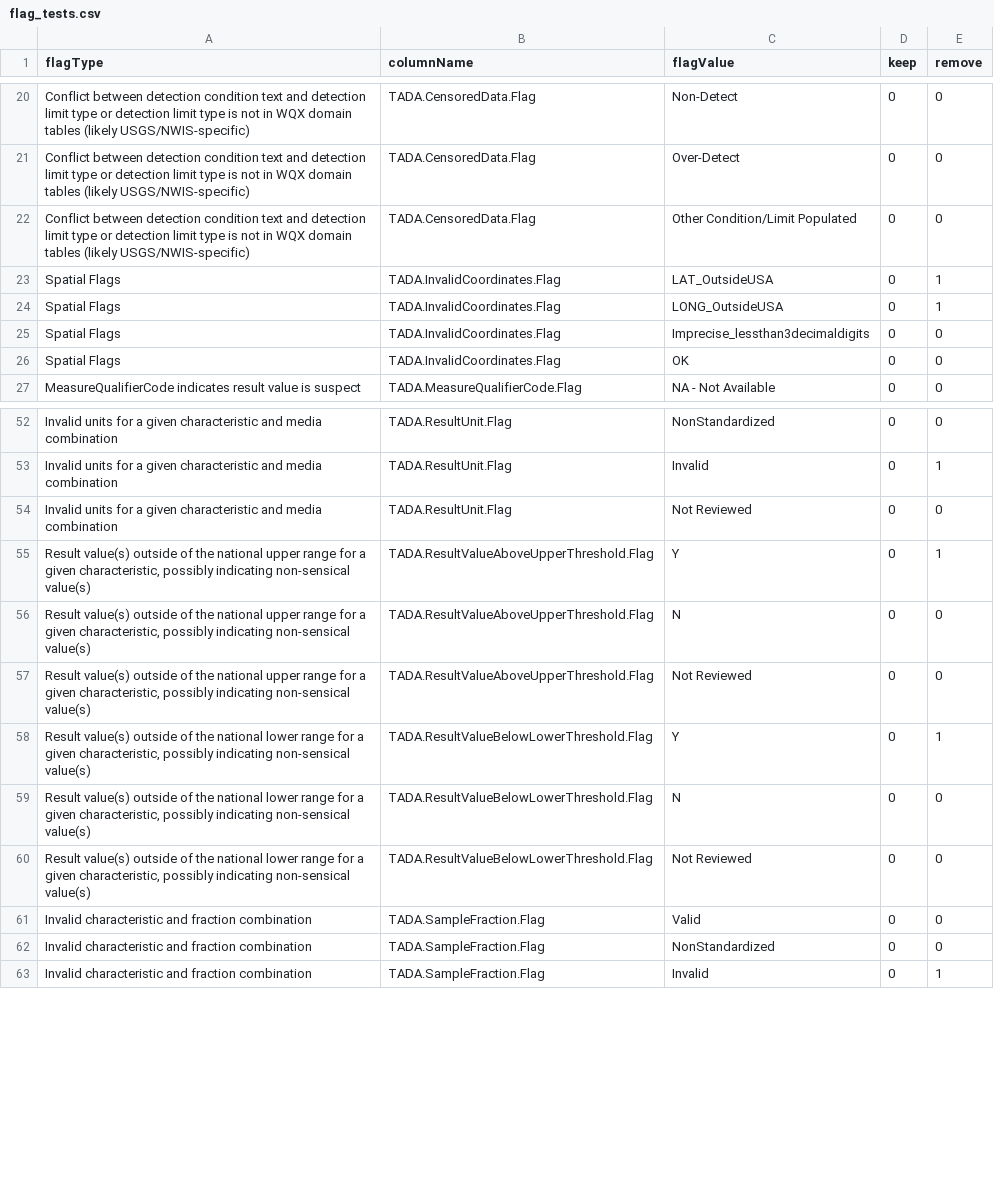
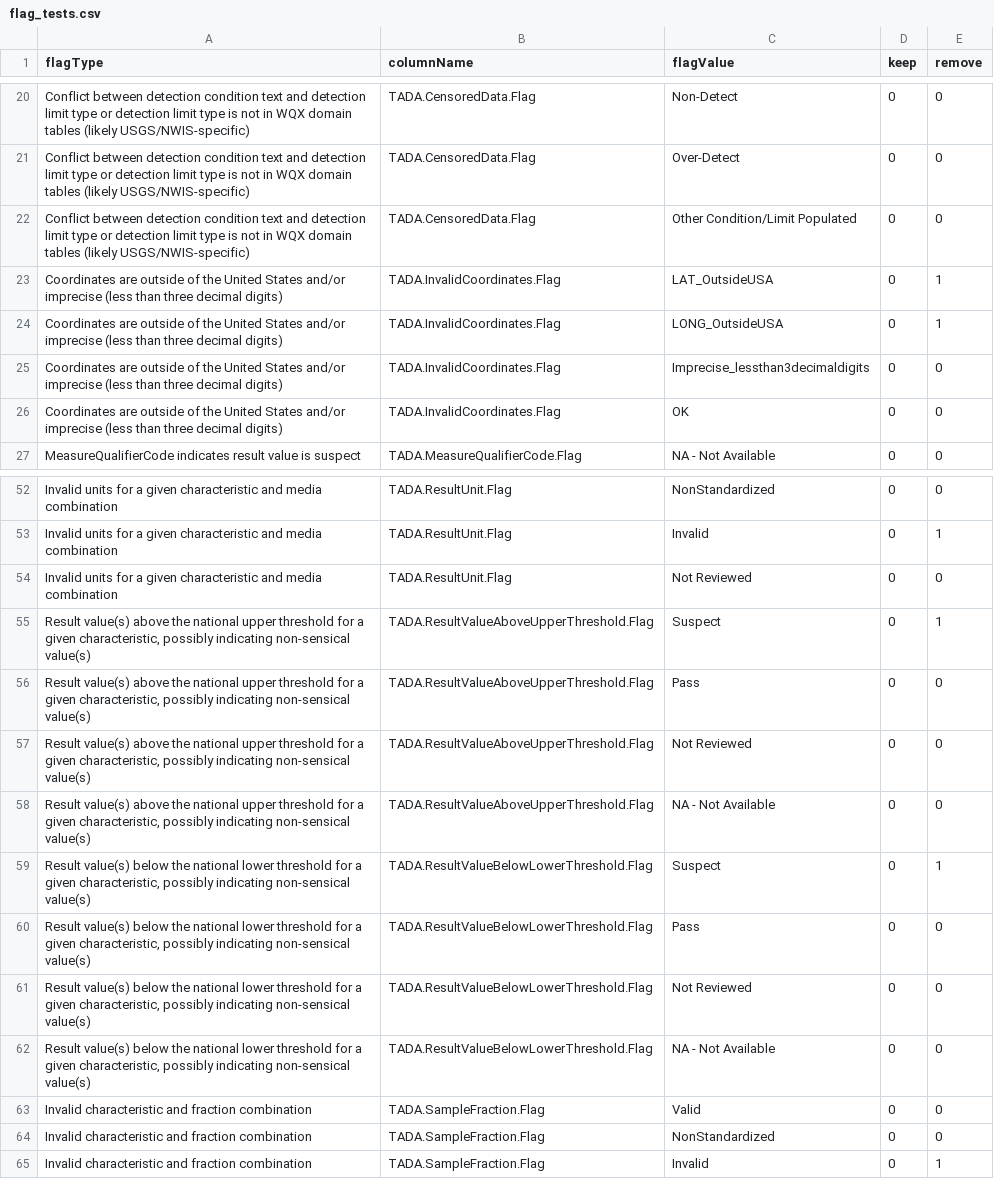
Before and after one commit to USEPA/TADAShiny, a CSV file: shiny-app/inst/flag_tests.csv, drawn as a sheet; only a part is shown, gaps mark what is left out.

```diff
--- a/shiny-app/inst/flag_tests.csv
+++ b/shiny-app/inst/flag_tests.csv
@@ -22,6 +22,6 @@ Conflict between detection condition text and detection limit type or detection
 Conflict between detection condition text and detection limit type or detection limit type is not in WQX domain tables (likely USGS/NWIS-specific) ,TADA.CensoredData.Flag,Other Condition/Limit Populated,0,0
-Spatial Flags,TADA.InvalidCoordinates.Flag,LAT_OutsideUSA,0,1
-Spatial Flags,TADA.InvalidCoordinates.Flag,LONG_OutsideUSA,0,1
-Spatial Flags,TADA.InvalidCoordinates.Flag,Imprecise_lessthan3decimaldigits,0,0
-Spatial Flags,TADA.InvalidCoordinates.Flag,OK,0,0
+Coordinates are outside of the United States and/or imprecise (less than three decimal digits),TADA.InvalidCoordinates.Flag,LAT_OutsideUSA,0,1
+Coordinates are outside of the United States and/or imprecise (less than three decimal digits),TADA.InvalidCoordinates.Flag,LONG_OutsideUSA,0,1
+Coordinates are outside of the United States and/or imprecise (less than three decimal digits),TADA.InvalidCoordinates.Flag,Imprecise_lessthan3decimaldigits,0,0
+Coordinates are outside of the United States and/or imprecise (less than three decimal digits),TADA.InvalidCoordinates.Flag,OK,0,0
 MeasureQualifierCode indicates result value is suspect,TADA.MeasureQualifierCode.Flag,NA - Not Available,0,0
@@ -54,8 +54,10 @@ Invalid units for a given characteristic and media combination,TADA.ResultUnit.F
 Invalid units for a given characteristic and media combination,TADA.ResultUnit.Flag,Not Reviewed,0,0
-"Result value(s) outside of the national upper range for a given characteristic, possibly indicating non-sensical value(s)",TADA.ResultValueAboveUpperThreshold.Flag,Y,0,1
-"Result value(s) outside of the national upper range for a given characteristic, possibly indicating non-sensical value(s)",TADA.ResultValueAboveUpperThreshold.Flag,N,0,0
-"Result value(s) outside of the national upper range for a given characteristic, possibly indicating non-sensical value(s)",TADA.ResultValueAboveUpperThreshold.Flag,Not Reviewed,0,0
-"Result value(s) outside of the national lower range for a given characteristic, possibly indicating non-sensical value(s)",TADA.ResultValueBelowLowerThreshold.Flag,Y,0,1
-"Result value(s) outside of the national lower range for a given characteristic, possibly indicating non-sensical value(s)",TADA.ResultValueBelowLowerThreshold.Flag,N,0,0
-"Result value(s) outside of the national lower range for a given characteristic, possibly indicating non-sensical value(s)",TADA.ResultValueBelowLowerThreshold.Flag,Not Reviewed,0,0
+"Result value(s) above the national upper threshold for a given characteristic, possibly indicating non-sensical value(s)",TADA.ResultValueAboveUpperThreshold.Flag,Suspect,0,1
+"Result value(s) above the national upper threshold for a given characteristic, possibly indicating non-sensical value(s)",TADA.ResultValueAboveUpperThreshold.Flag,Pass,0,0
+"Result value(s) above the national upper threshold for a given characteristic, possibly indicating non-sensical value(s)",TADA.ResultValueAboveUpperThreshold.Flag,Not Reviewed,0,0
+"Result value(s) above the national upper threshold for a given characteristic, possibly indicating non-sensical value(s)",TADA.ResultValueAboveUpperThreshold.Flag,NA - Not Available,0,0
+"Result value(s) below the national lower threshold for a given characteristic, possibly indicating non-sensical value(s)",TADA.ResultValueBelowLowerThreshold.Flag,Suspect,0,1
+"Result value(s) below the national lower threshold for a given characteristic, possibly indicating non-sensical value(s)",TADA.ResultValueBelowLowerThreshold.Flag,Pass,0,0
+"Result value(s) below the national lower threshold for a given characteristic, possibly indicating non-sensical value(s)",TADA.ResultValueBelowLowerThreshold.Flag,Not Reviewed,0,0
+"Result value(s) below the national lower threshold for a given characteristic, possibly indicating non-sensical value(s)",TADA.ResultValueBelowLowerThreshold.Flag,NA - Not Available,0,0
 Invalid characteristic and fraction combination,TADA.SampleFraction.Flag,Valid,0,0
```
Also changed, not shown: shiny-app/inst/flag_prompts.csv, 15 other files.
